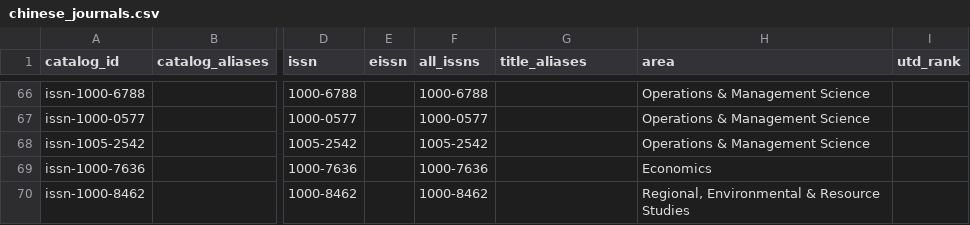
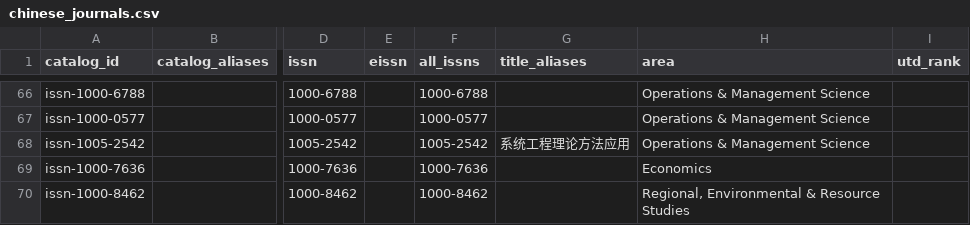
Before and after one commit to QianFuv/LitRadar, a CSV file: data/meta/chinese_journals.csv, drawn as a sheet; only a part is shown, gaps mark what is left out; the diff names each change by its address in the sheet, - before the commit and + after, or states it on an @@ line.

Commit message:
fix(meta): add systems management title alias

```diff
--- a/data/meta/chinese_journals.csv
+++ b/data/meta/chinese_journals.csv
-G68 (title_aliases): (empty)
+G68 (title_aliases): 系统工程理论方法应用
```
Also changed, not shown: 3 other files.
